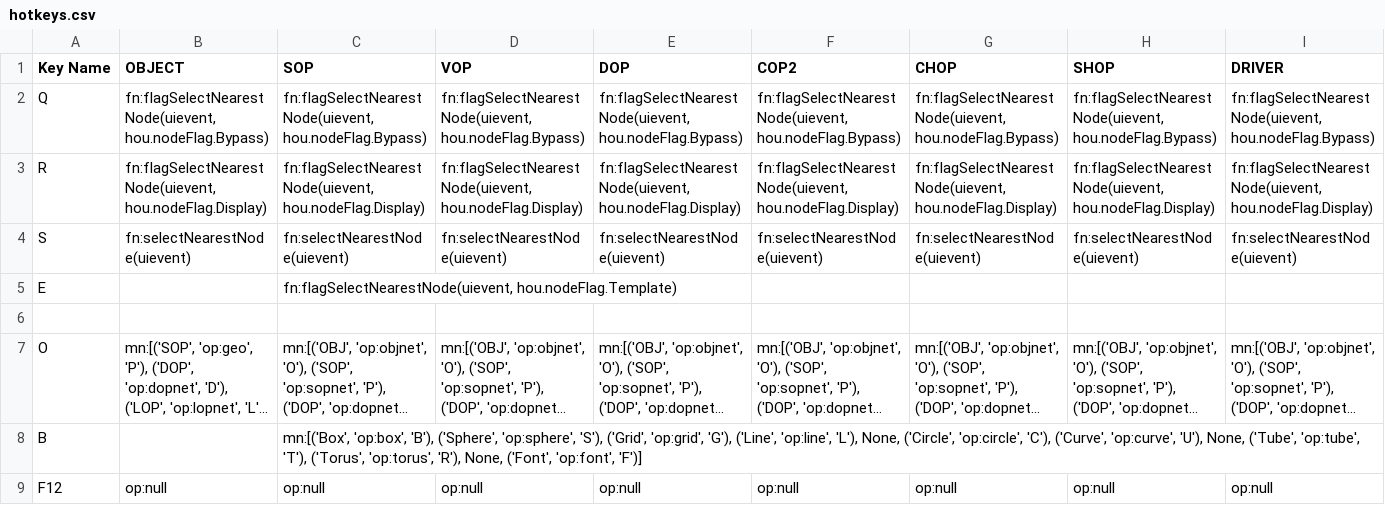
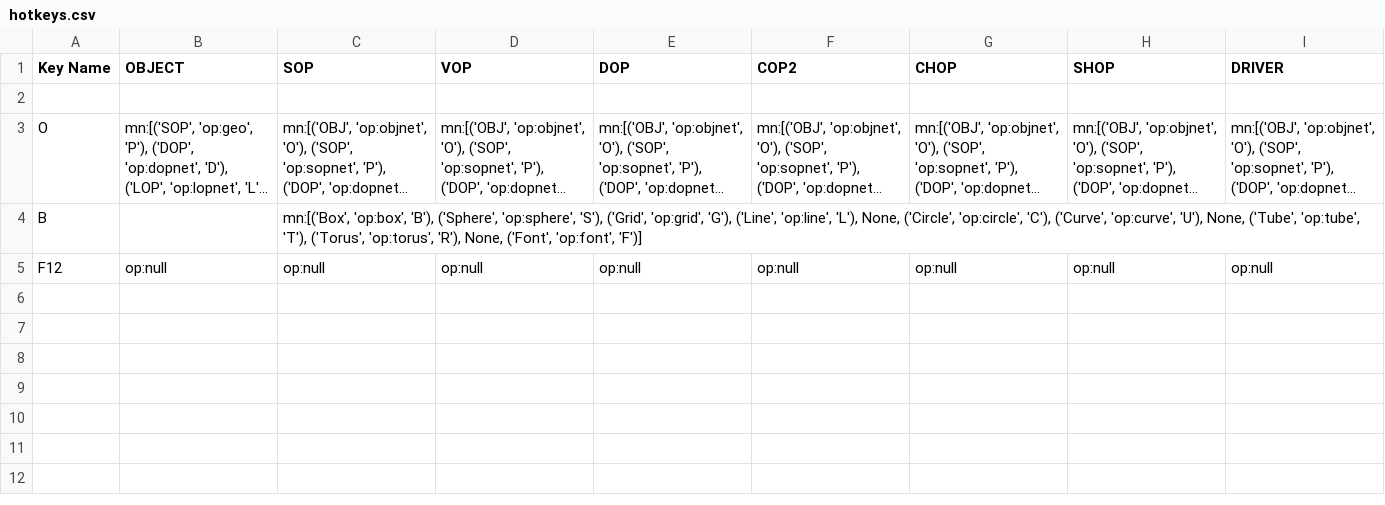
Before and after one commit to timurproko/MyHoudiniTools, a CSV file: hotkeys.csv, drawn as a sheet; only a part is shown; long unchanged cells end in …; rows hold the shown columns only; the diff names each change by its address in the sheet, - before the commit and + after, or states it on an @@ line.

```diff
--- a/hotkeys.csv
+++ b/hotkeys.csv
-row 2: Q | fn:flagSelectNearestNode(uievent, hou.nodeFlag.Bypass) | fn:flagSelectNearestNode(uievent, hou.nodeFlag.Bypass) | fn:flagSelectNearestNode(uievent, hou.nodeFlag.Bypass) | fn:flagSelectNearestNode(uievent, hou.nodeFlag.Bypass) | fn:flagSelectNearestNode(uievent, hou.nodeFlag.Bypass) | fn:flagSelectNearestNode(uievent, hou.nodeFlag.Bypass) | fn:flagSelectNearestNode(uievent, hou.nodeFlag.Bypass) | fn:flagSelectNearestNode(uievent, hou.nodeFlag.Bypass)
-row 3: R | fn:flagSelectNearestNode(uievent, hou.nodeFlag.Display) | fn:flagSelectNearestNode(uievent, hou.nodeFlag.Display) | fn:flagSelectNearestNode(uievent, hou.nodeFlag.Display) | fn:flagSelectNearestNode(uievent, hou.nodeFlag.Display) | fn:flagSelectNearestNode(uievent, hou.nodeFlag.Display) | fn:flagSelectNearestNode(uievent, hou.nodeFlag.Display) | fn:flagSelectNearestNode(uievent, hou.nodeFlag.Display) | fn:flagSelectNearestNode(uievent, hou.nodeFlag.Display)
-row 4: S | fn:selectNearestNode(uievent) | fn:selectNearestNode(uievent) | fn:selectNearestNode(uievent) | fn:selectNearestNode(uievent) | fn:selectNearestNode(uievent) | fn:selectNearestNode(uievent) | fn:selectNearestNode(uievent) | fn:selectNearestNode(uievent)
-row 5: E |  | fn:flagSelectNearestNode(uievent, hou.nodeFlag.Template)
```
Also changed, not shown: 2 other files.
